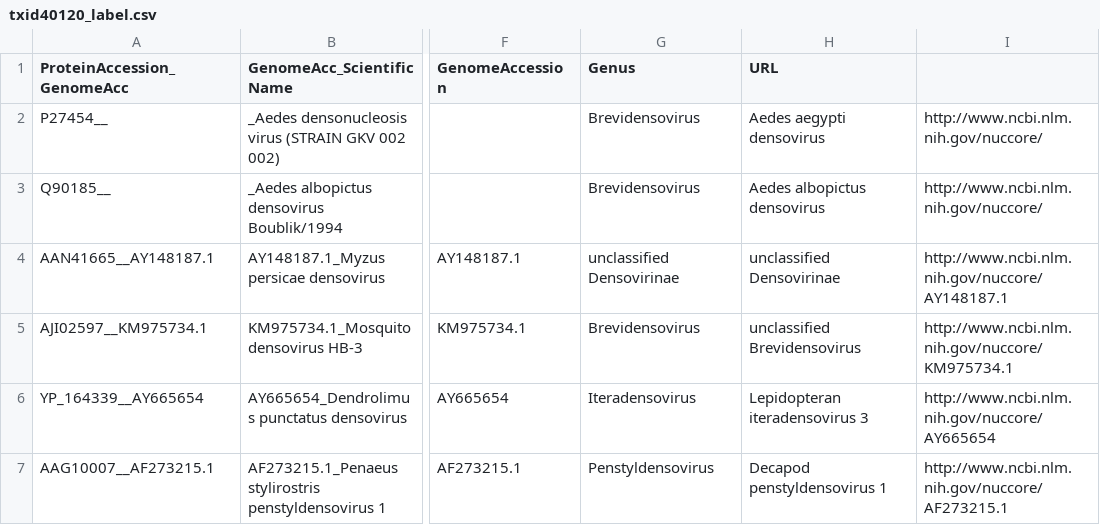
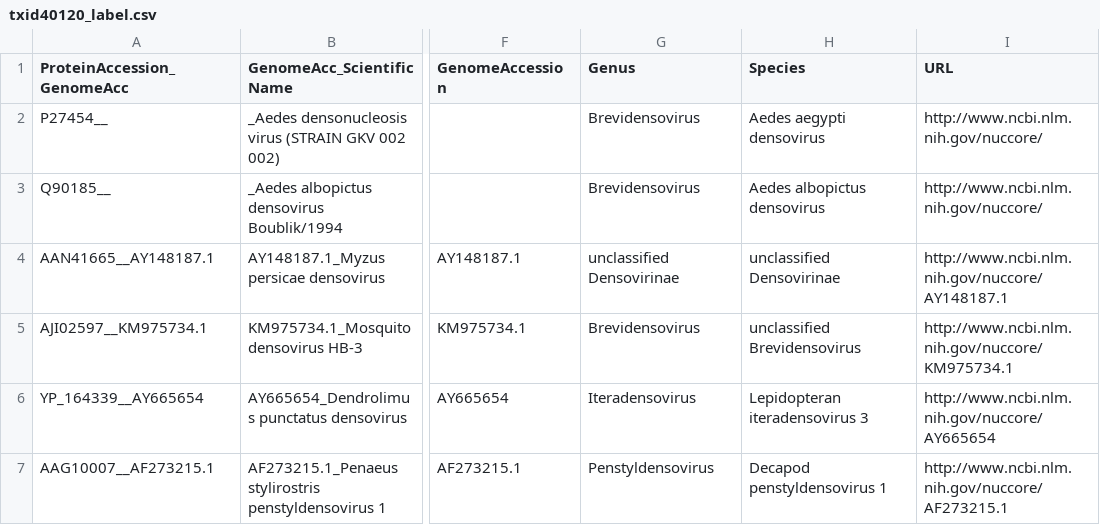
Before and after one commit to josephhughes/ViCTree, a CSV file: txid40120/txid40120_label.csv, drawn as a sheet; only a part is shown, gaps mark what is left out; the diff names each change by its address in the sheet, - before the commit and + after, or states it on an @@ line.

Commit message:
Update txid40120_label.csv

```diff
--- a/txid40120/txid40120_label.csv
+++ b/txid40120/txid40120_label.csv
-H1: URL
+H1: Species
-I1: (empty)
+I1: URL
```
